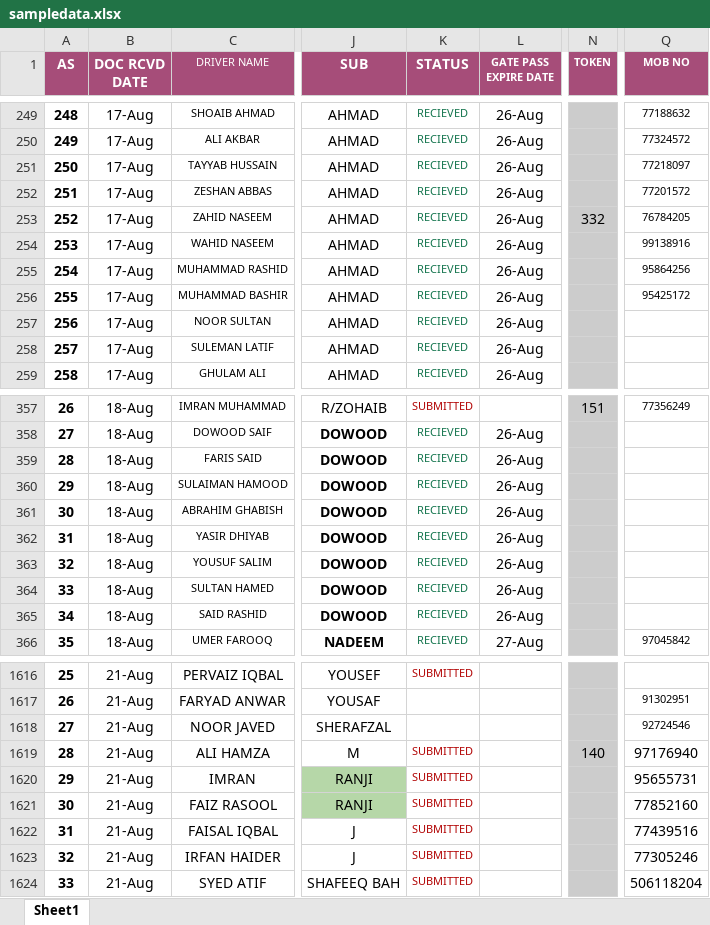
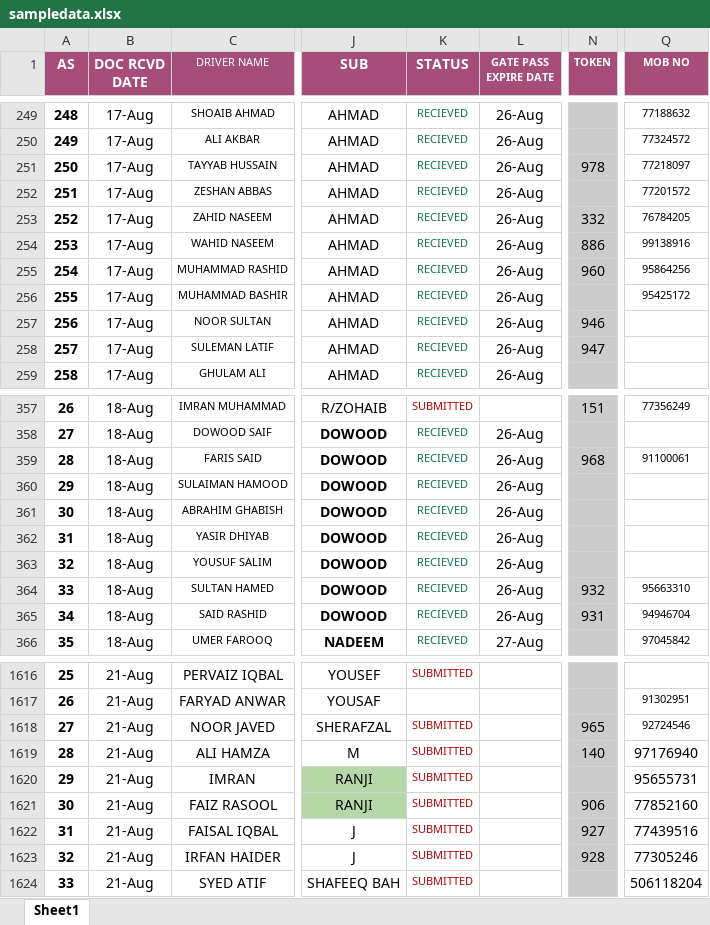
Before and after one commit to connectharundas/global-pacific-truck-search, an Excel workbook: data/sampledata.xlsx, sheet Sheet1, drawn as a sheet; only a part is shown, gaps mark what is left out; values as stored, in another font and other column widths than the file's, no borders; the diff covers the shown part only; the diff names each change by its address in the sheet, - before the commit and + after, or states it on an @@ line.

```diff
--- a/data/sampledata.xlsx (sheet Sheet1)
+++ b/data/sampledata.xlsx (sheet Sheet1)
-N251 (TOKEN): (empty)
+N251 (TOKEN): 978
-N254 (TOKEN): (empty)
+N254 (TOKEN): 886
-N255 (TOKEN): (empty)
+N255 (TOKEN): 960
-N257 (TOKEN): (empty)
+N257 (TOKEN): 946
-N258 (TOKEN): (empty)
+N258 (TOKEN): 947
-N359 (TOKEN): (empty)
+N359 (TOKEN): 968
-Q359 (MOB NO): (empty)
+Q359 (MOB NO): 91100061
-N364 (TOKEN): (empty)
+N364 (TOKEN): 932
-Q364 (MOB NO): (empty)
+Q364 (MOB NO): 95663310
-N365 (TOKEN): (empty)
+N365 (TOKEN): 931
-Q365 (MOB NO): (empty)
+Q365 (MOB NO): 94946704
-K1618 (STATUS): (empty)
+K1618 (STATUS): SUBMITTED
-N1618 (TOKEN): (empty)
+N1618 (TOKEN): 965
-N1621 (TOKEN): (empty)
+N1621 (TOKEN): 906
-N1622 (TOKEN): (empty)
+N1622 (TOKEN): 927
-N1623 (TOKEN): (empty)
+N1623 (TOKEN): 928
```
Also changed, not shown: 17 added rows, 132 edited cells and cell formats elsewhere in this sheet, 1 other file.
